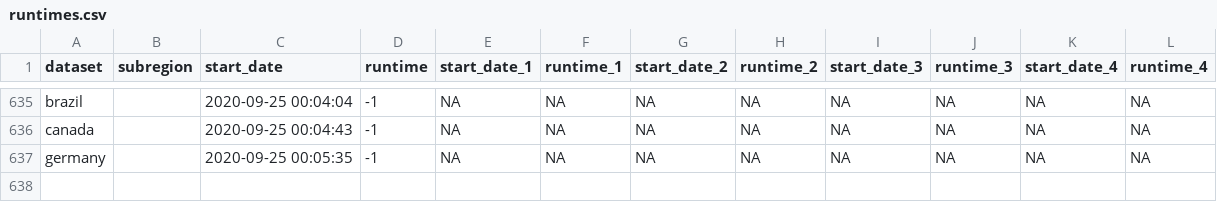
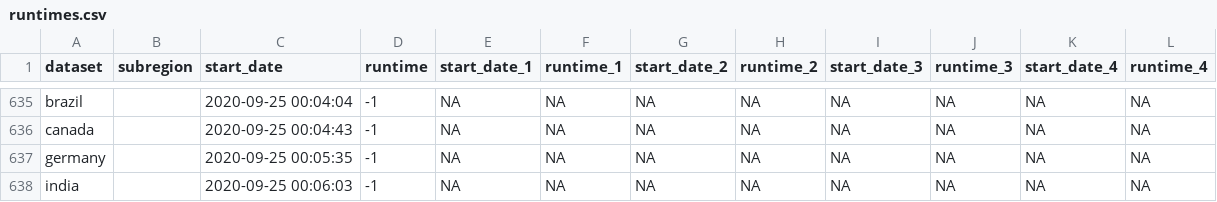
Before and after one commit to steven871121/covid-rt-estimates, a CSV file: runtimes.csv, drawn as a sheet; only a part is shown, gaps mark what is left out.

Commit message:
automated update of india

```diff
--- a/runtimes.csv
+++ b/runtimes.csv
@@ -637 +637,2 @@
 "germany","",2020-09-25 00:05:35,-1,NA,NA,NA,NA,NA,NA,NA,NA
+"india","",2020-09-25 00:06:03,-1,NA,NA,NA,NA,NA,NA,NA,NA
```
Also changed, not shown: 1 other file.
